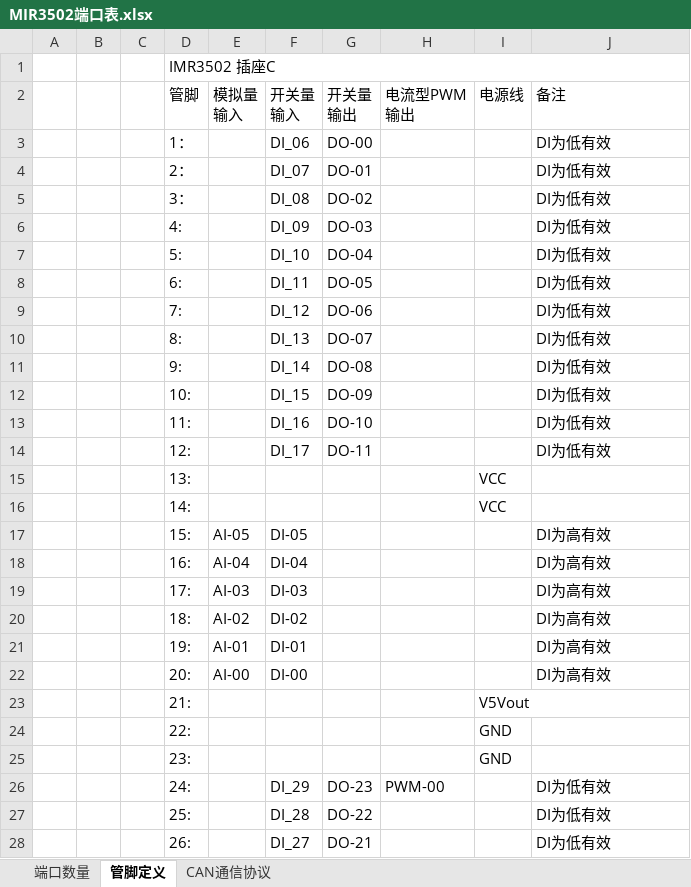
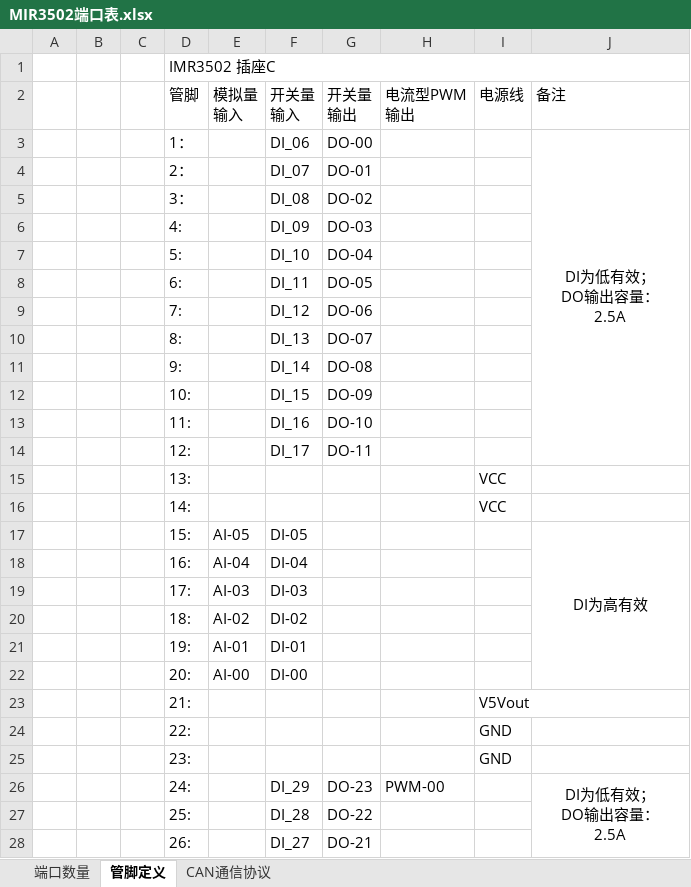
Before and after one commit to mic7001/ForUser, an Excel workbook: MIR3502/MIR3502端口表.xlsx, sheet 管脚定义, drawn as a sheet; only a part is shown; values as stored, in another font and other column widths than the file's, no borders; ↵ is a line break in a cell; the diff covers the shown part only; the diff names each change by its address in the sheet, - before the commit and + after, or states it on an @@ line.

```diff
--- a/MIR3502/MIR3502端口表.xlsx (sheet 管脚定义)
+++ b/MIR3502/MIR3502端口表.xlsx (sheet 管脚定义)
-J3 (备注): DI为低有效
+J3 (备注): DI为低有效； ↵ DO输出容量： ↵ 2.5A
-J3 alignment: left
+J3 alignment: center
+J3:J14 merged
-J4:J14 (备注): DI为低有效
+J4:J14 (备注): (empty)
-J17 alignment: left
+J17 alignment: center
+J17:J22 merged
-J18:J22 (备注): DI为高有效
+J18:J22 (备注): (empty)
-J26 (备注): DI为低有效
+J26 (备注): DI为低有效； ↵ DO输出容量： ↵ 2.5A
-J26 alignment: left
+J26 alignment: center
+J26:J37 merged
-J27:J28 (备注): DI为低有效
+J27:J28 (备注): (empty)
```
Also changed, not shown: 9 edited cells elsewhere in this sheet, MIR3502/MIR3506端口表.xlsx, 4 other files.
